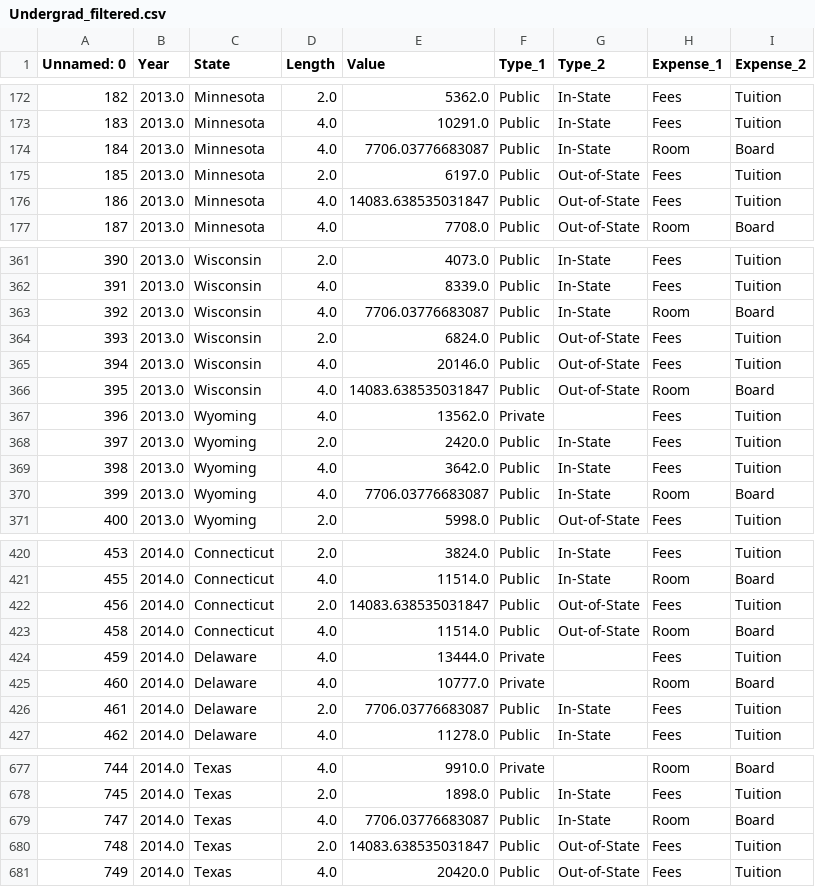
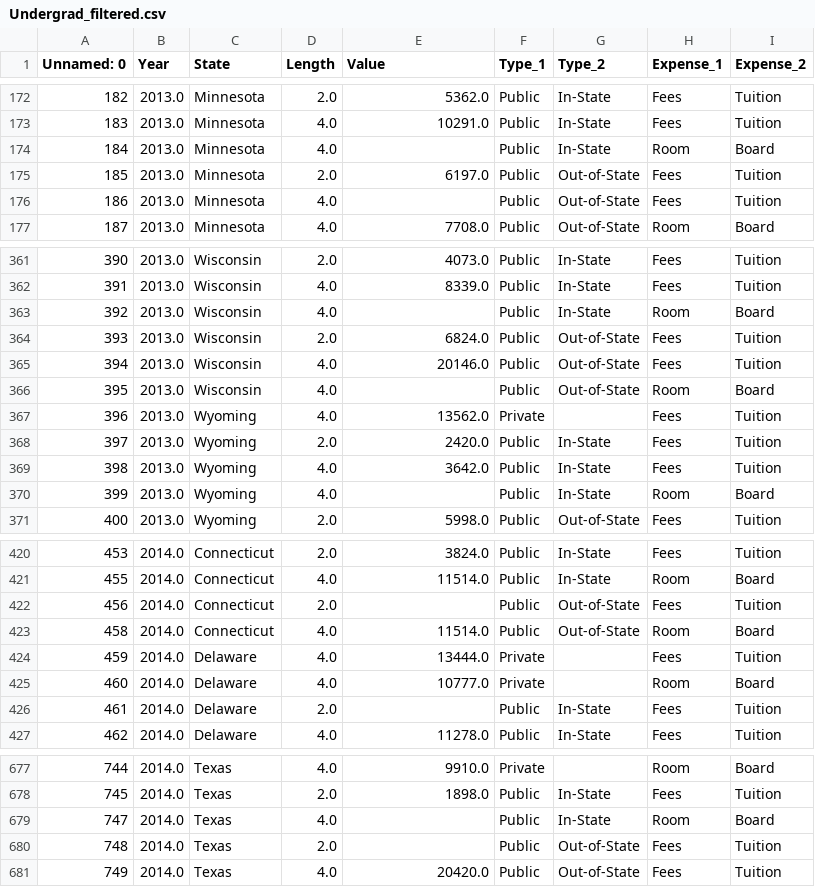
Before and after one commit to Wipfi/KDDMProject, a CSV file: paul_wip/Undergrad_filtered.csv, drawn as a sheet; only a part is shown, gaps mark what is left out; the diff covers the shown part only.

```diff
--- a/paul_wip/Undergrad_filtered.csv
+++ b/paul_wip/Undergrad_filtered.csv
@@ -173,5 +173,5 @@ Unnamed: 0,Year,State,Length,Value,Type_1,Type_2,Expense_1,Expense_2
 183,2013.0,Minnesota,4.0,10291.0,Public,In-State,Fees,Tuition
-184,2013.0,Minnesota,4.0,7706.03776683087,Public,In-State,Room,Board
+184,2013.0,Minnesota,4.0,,Public,In-State,Room,Board
 185,2013.0,Minnesota,2.0,6197.0,Public,Out-of-State,Fees,Tuition
-186,2013.0,Minnesota,4.0,14083.638535031847,Public,Out-of-State,Fees,Tuition
+186,2013.0,Minnesota,4.0,,Public,Out-of-State,Fees,Tuition
 187,2013.0,Minnesota,4.0,7708.0,Public,Out-of-State,Room,Board
@@ -362,6 +362,6 @@ Unnamed: 0,Year,State,Length,Value,Type_1,Type_2,Expense_1,Expense_2
 391,2013.0,Wisconsin,4.0,8339.0,Public,In-State,Fees,Tuition
-392,2013.0,Wisconsin,4.0,7706.03776683087,Public,In-State,Room,Board
+392,2013.0,Wisconsin,4.0,,Public,In-State,Room,Board
 393,2013.0,Wisconsin,2.0,6824.0,Public,Out-of-State,Fees,Tuition
 394,2013.0,Wisconsin,4.0,20146.0,Public,Out-of-State,Fees,Tuition
-395,2013.0,Wisconsin,4.0,14083.638535031847,Public,Out-of-State,Room,Board
+395,2013.0,Wisconsin,4.0,,Public,Out-of-State,Room,Board
 396,2013.0,Wyoming,4.0,13562.0,Private,,Fees,Tuition
@@ -369,3 +369,3 @@ Unnamed: 0,Year,State,Length,Value,Type_1,Type_2,Expense_1,Expense_2
 398,2013.0,Wyoming,4.0,3642.0,Public,In-State,Fees,Tuition
-399,2013.0,Wyoming,4.0,7706.03776683087,Public,In-State,Room,Board
+399,2013.0,Wyoming,4.0,,Public,In-State,Room,Board
 400,2013.0,Wyoming,2.0,5998.0,Public,Out-of-State,Fees,Tuition
@@ -421,3 +421,3 @@ Unnamed: 0,Year,State,Length,Value,Type_1,Type_2,Expense_1,Expense_2
 455,2014.0,Connecticut,4.0,11514.0,Public,In-State,Room,Board
-456,2014.0,Connecticut,2.0,14083.638535031847,Public,Out-of-State,Fees,Tuition
+456,2014.0,Connecticut,2.0,,Public,Out-of-State,Fees,Tuition
 458,2014.0,Connecticut,4.0,11514.0,Public,Out-of-State,Room,Board
@@ -425,3 +425,3 @@ Unnamed: 0,Year,State,Length,Value,Type_1,Type_2,Expense_1,Expense_2
 460,2014.0,Delaware,4.0,10777.0,Private,,Room,Board
-461,2014.0,Delaware,2.0,7706.03776683087,Public,In-State,Fees,Tuition
+461,2014.0,Delaware,2.0,,Public,In-State,Fees,Tuition
 462,2014.0,Delaware,4.0,11278.0,Public,In-State,Fees,Tuition
@@ -678,4 +678,4 @@ Unnamed: 0,Year,State,Length,Value,Type_1,Type_2,Expense_1,Expense_2
 745,2014.0,Texas,2.0,1898.0,Public,In-State,Fees,Tuition
-747,2014.0,Texas,4.0,7706.03776683087,Public,In-State,Room,Board
-748,2014.0,Texas,2.0,14083.638535031847,Public,Out-of-State,Fees,Tuition
+747,2014.0,Texas,4.0,,Public,In-State,Room,Board
+748,2014.0,Texas,2.0,,Public,Out-of-State,Fees,Tuition
 749,2014.0,Texas,4.0,20420.0,Public,Out-of-State,Fees,Tuition
```
Also changed, not shown: 136 edited cells elsewhere in this file, 1 other file.
